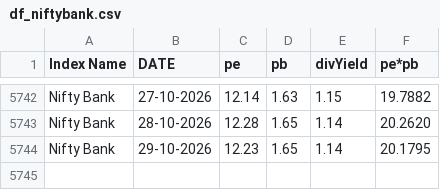
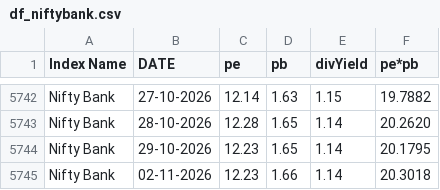
Before and after one commit to mrudulchaudhari/working-market, a CSV file: data/df_niftybank.csv, drawn as a sheet; only a part is shown, gaps mark what is left out; the diff names each change by its address in the sheet, - before the commit and + after, or states it on an @@ line.

```diff
--- a/data/df_niftybank.csv
+++ b/data/df_niftybank.csv
+row 5745: Nifty Bank | 02-11-2026 | 12.23 | 1.66 | 1.14 | 20.3018
```
Also changed, not shown: data/df_nifty50.csv.
